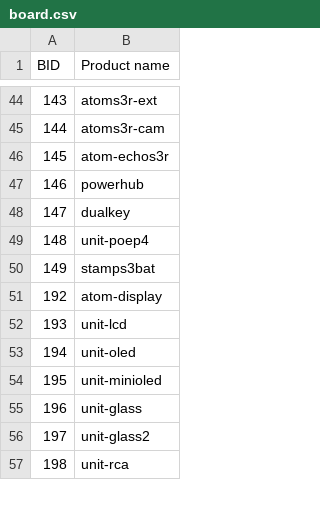
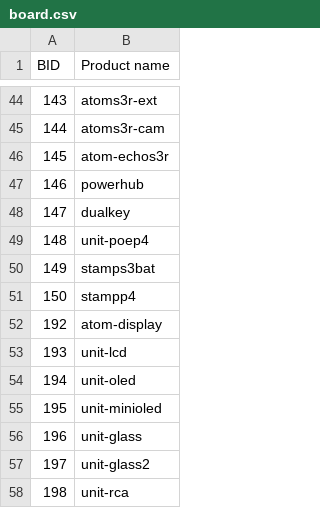
Before and after one commit to m5stack/m5stack-board-id, a CSV file: board.csv, drawn as a sheet; only a part is shown, gaps mark what is left out; the diff names each change by its address in the sheet, - before the commit and + after, or states it on an @@ line.

Commit message:
Add stampp4 to board.csv

```diff
--- a/board.csv
+++ b/board.csv
+row 51: 150 | stampp4
```
